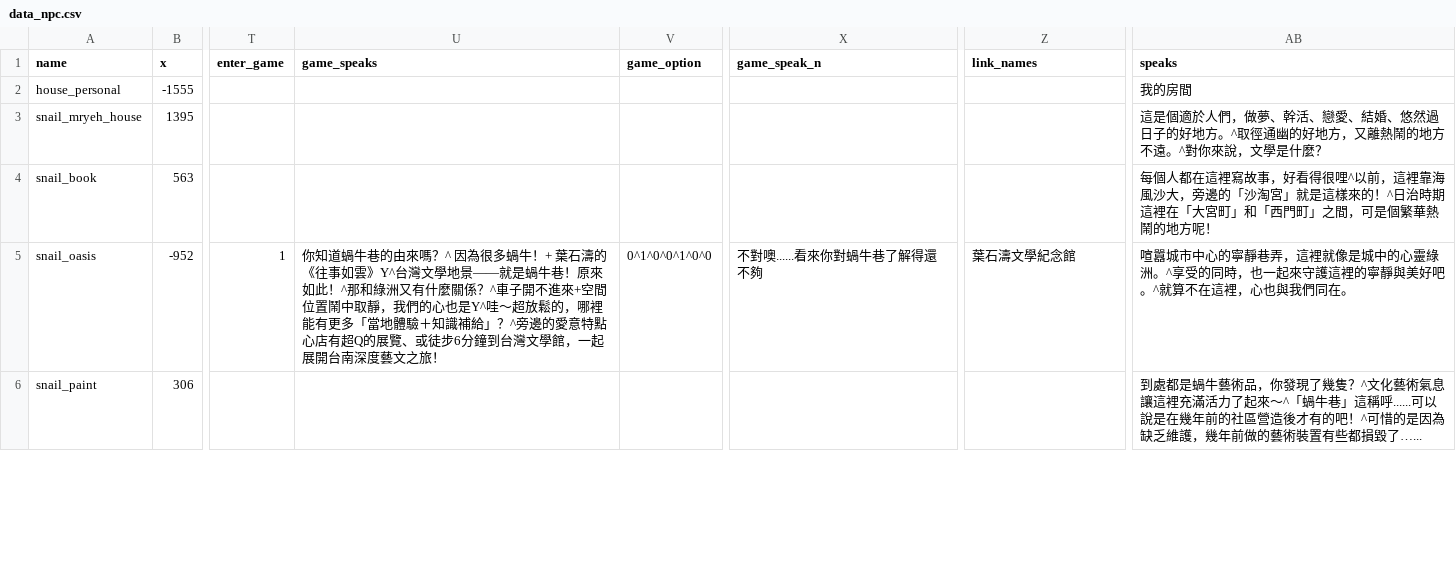
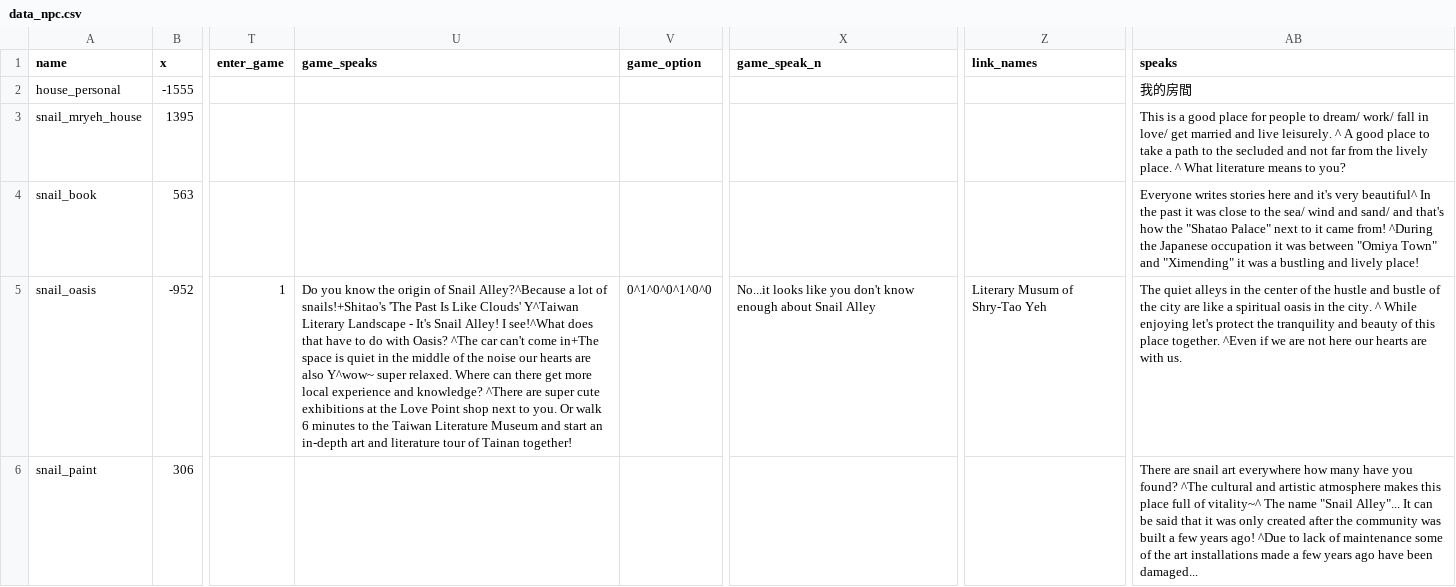
Before and after one commit to ienming/snail-journey, a CSV file: src/data/data_npc.csv, drawn as a sheet; only a part is shown, gaps mark what is left out; the diff covers the shown part only; the diff names each change by its address in the sheet, - before the commit and + after, or states it on an @@ line.

```diff
--- a/src/data/data_npc.csv
+++ b/src/data/data_npc.csv
-AB3 (speaks): 這是個適於人們，做夢、幹活、戀愛、結婚、悠然過日子的好地方。^取徑通幽的好地方，又離熱鬧的地方不遠。^對你來說，文學是什麼？
+AB3 (speaks): This is a good place for people to dream/ work/ fall in love/ get married and live leisurely. ^ A good place to take a path to the secluded and not far from the lively place. ^ What literature means to you?
-AB4 (speaks): 每個人都在這裡寫故事，好看得很哩^以前，這裡靠海風沙大，旁邊的「沙淘宮」就是這樣來的！^日治時期這裡在「大宮町」和「西門町」之間，可是個繁華熱鬧的地方呢！
+AB4 (speaks): Everyone writes stories here and it's very beautiful^ In the past it was close to the sea/ wind and sand/ and that's how the "Shatao Palace" next to it came from! ^During the Japanese occupation it was between "Omiya Town" and "Ximending" it was a bustling and lively place!
-U5 (game_speaks): 你知道蝸牛巷的由來嗎？^ 因為很多蝸牛！+ 葉石濤的《往事如雲》Y^台灣文學地景——就是蝸牛巷！原來如此！^那和綠洲又有什麼關係？^車子開不進來+空間位置鬧中取靜，我們的心也是Y^哇～超放鬆的，哪裡能有更多「當地體驗＋知識補給」？^旁邊的愛意特點心店有超Q的展覽、或徒步6分鐘到台灣文學館，一起展開台南深度藝文之旅！
+U5 (game_speaks): Do you know the origin of Snail Alley?^Because a lot of snails!+Shitao's 'The Past Is Like Clouds' Y^Taiwan Literary Landscape - It's Snail Alley! I see!^What does that have to do with Oasis? ^The car can't come in+The space is quiet in the middle of the noise our hearts are also Y^wow~ super relaxed. Where can there get more local experience and knowledge? ^There are super cute exhibitions at the Love Point shop next to you. Or walk 6 minutes to the Taiwan Literature Museum and start an in-depth art and literature tour of Tainan together!
-X5 (game_speak_n): 不對噢......看來你對蝸牛巷了解得還不夠
+X5 (game_speak_n): No...it looks like you don't know enough about Snail Alley
-Z5 (link_names): 葉石濤文學紀念館
+Z5 (link_names): Literary Musum of Shry-Tao Yeh
-AB5 (speaks): 喧囂城市中心的寧靜巷弄，這裡就像是城中的心靈綠洲。^享受的同時，也一起來守護這裡的寧靜與美好吧。^就算不在這裡，心也與我們同在。
+AB5 (speaks): The quiet alleys in the center of the hustle and bustle of the city are like a spiritual oasis in the city. ^ While enjoying let's protect the tranquility and beauty of this place together. ^Even if we are not here our hearts are with us.
-AB6 (speaks): 到處都是蝸牛藝術品，你發現了幾隻？^文化藝術氣息讓這裡充滿活力了起來～^「蝸牛巷」這稱呼......可以說是在幾年前的社區營造後才有的吧！^可惜的是因為缺乏維護，幾年前做的藝術裝置有些都損毀了…...
+AB6 (speaks): There are snail art everywhere how many have you found? ^The cultural and artistic atmosphere makes this place full of vitality~^ The name "Snail Alley"... It can be said that it was only created after the community was built a few years ago! ^Due to lack of maintenance some of the art installations made a few years ago have been damaged...
```
Also changed, not shown: 18 edited cells elsewhere in this file, src/data/data_achievements.csv, src/data/data_furnitures.csv, 5 other files.
